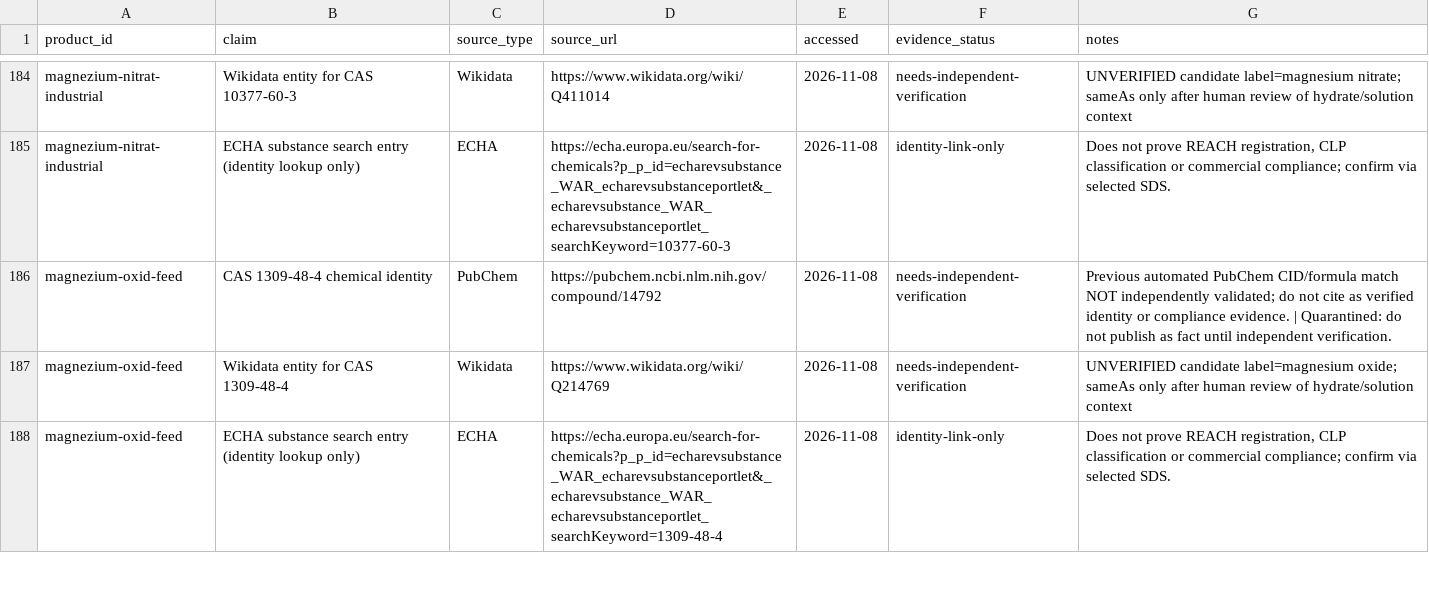
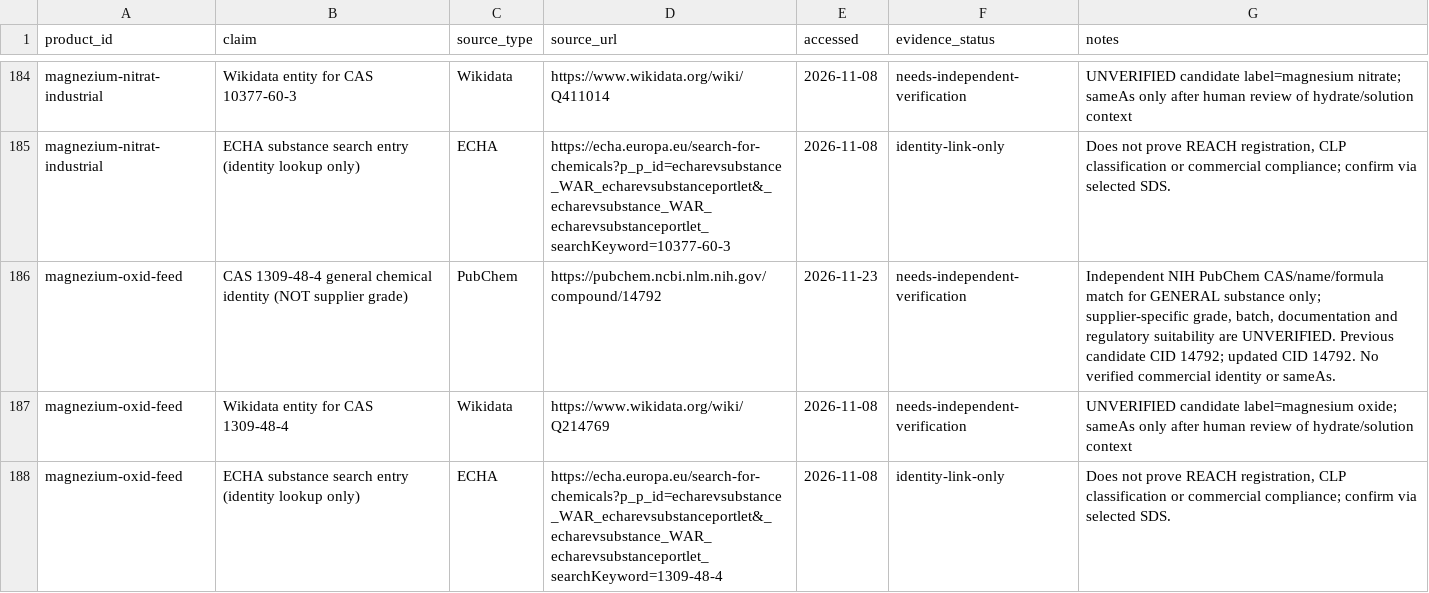
Before and after one commit to strangerfake01/RawMaterialsTrade, a CSV file: HANDOFF/SOURCE-REGISTER.csv, drawn as a sheet; only a part is shown, gaps mark what is left out; the diff covers the shown part only.

Commit message:
docs(provenance): add 27 source-checked general PubChem records while retaining no supplier-grade approval

```diff
--- a/HANDOFF/SOURCE-REGISTER.csv
+++ b/HANDOFF/SOURCE-REGISTER.csv
@@ -185,3 +185,3 @@ magnezium-nitrat-industrial,Wikidata entity for CAS 10377-60-3,Wikidata,https://
 magnezium-nitrat-industrial,ECHA substance search entry (identity lookup only),ECHA,https://echa.europa.eu/search-for-chemicals?p_p_id=echarevsubstance_WAR_echarevsubstanceportlet&_echarevsubstance_WAR_echarevsubstanceportlet_searchKeyword=10377-60-3,2026-11-08,identity-link-only,"Does not prove REACH registration, CLP classification or commercial compliance; confirm via selected SDS."
-magnezium-oxid-feed,CAS 1309-48-4 chemical identity,PubChem,https://pubchem.ncbi.nlm.nih.gov/compound/14792,2026-11-08,needs-independent-verification,Previous automated PubChem CID/formula match NOT independently validated; do not cite as verified identity or compliance evidence. | Quarantined: do not publish as fact until independent verification.
+magnezium-oxid-feed,CAS 1309-48-4 general chemical identity (NOT supplier grade),PubChem,https://pubchem.ncbi.nlm.nih.gov/compound/14792,2026-11-23,needs-independent-verification,"Independent NIH PubChem CAS/name/formula match for GENERAL substance only; supplier-specific grade, batch, documentation and regulatory suitability are UNVERIFIED. Previous candidate CID 14792; updated CID 14792. No verified commercial identity or sameAs."
 magnezium-oxid-feed,Wikidata entity for CAS 1309-48-4,Wikidata,https://www.wikidata.org/wiki/Q214769,2026-11-08,needs-independent-verification,UNVERIFIED candidate label=magnesium oxide; sameAs only after human review of hydrate/solution context
```
Also changed, not shown: 80 edited cells elsewhere in this file.
